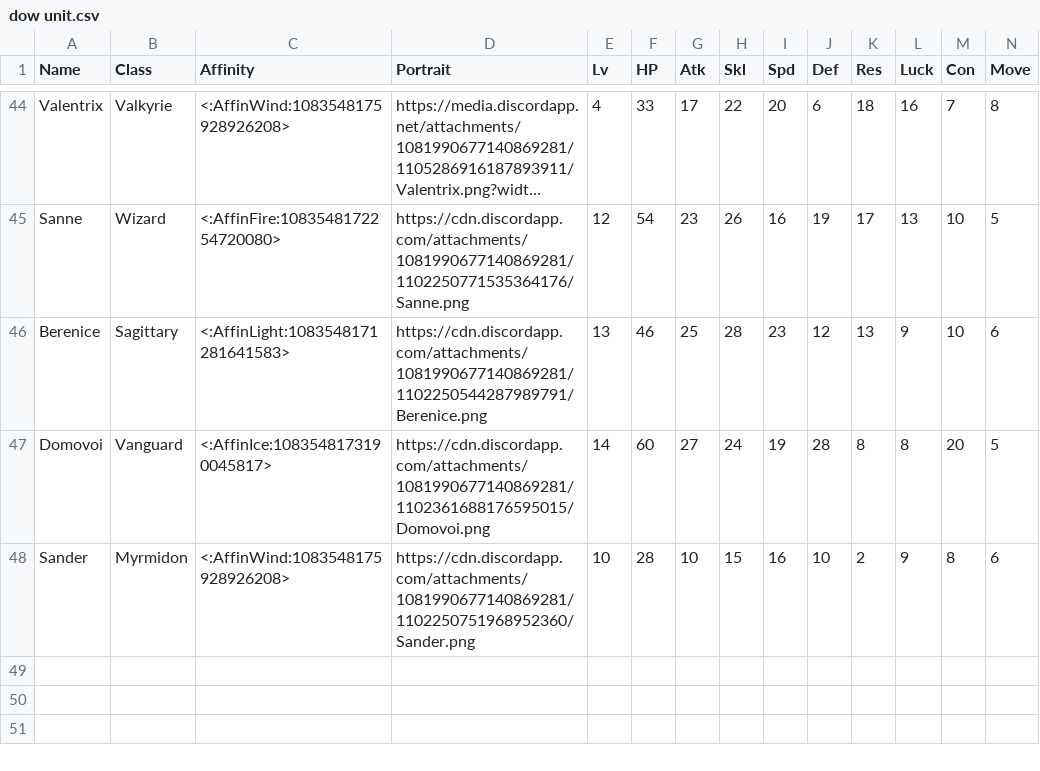
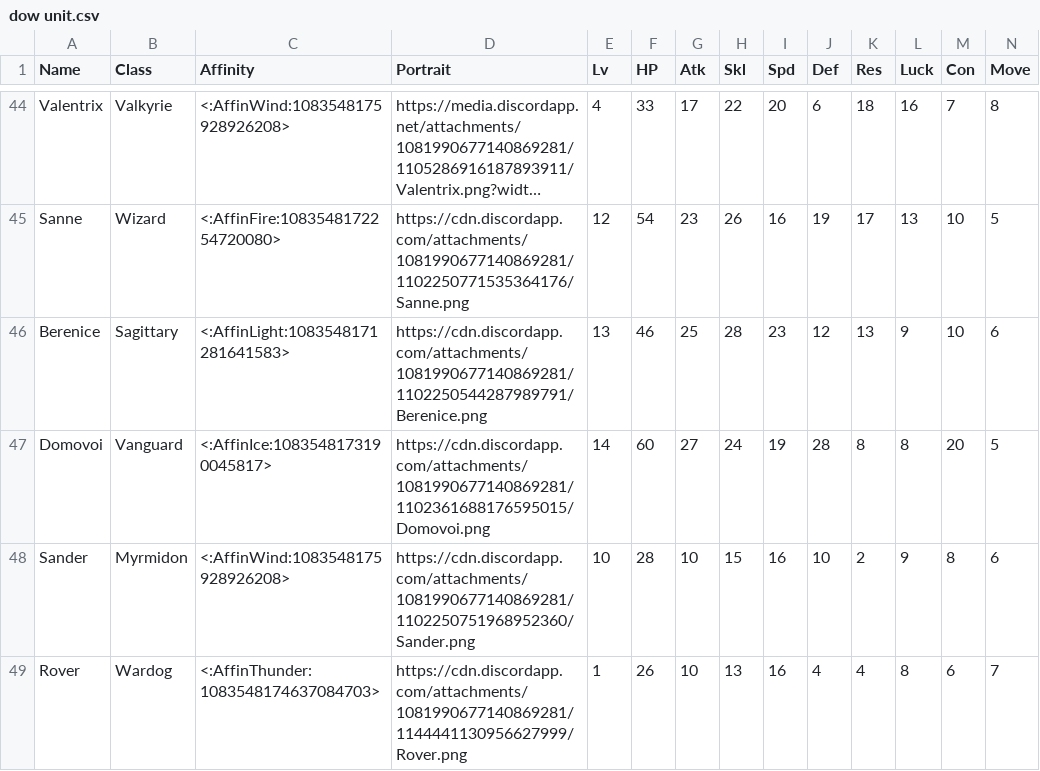
Before and after one commit to knabepicer/CromarBot, a CSV file: dow/dow unit.csv, drawn as a sheet; only a part is shown, gaps mark what is left out; long unchanged cells end in …; rows hold the shown columns only; the diff names each change by its address in the sheet, - before the commit and + after, or states it on an @@ line.

Commit message:
sort autocorrect, add rover

```diff
--- a/dow/dow unit.csv
+++ b/dow/dow unit.csv
+row 49: Rover | Wardog | <:AffinThunder:1083548174637084703> | https://cdn.discordapp.com/attachments/1081990677140869281/1144441130956627999/Rover.png | 1 | 26 | 10 | 13 | 16 | 4 | 4 | 8 | 6 | 7
```
Also changed, not shown: 13 other files.
